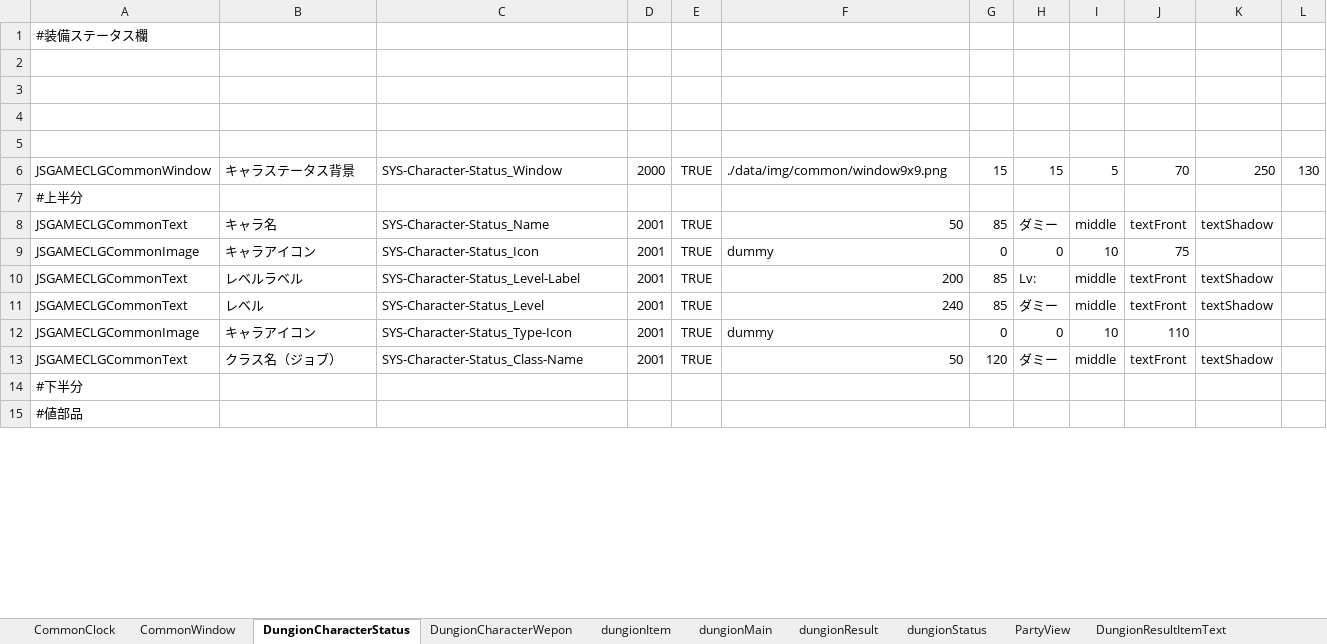
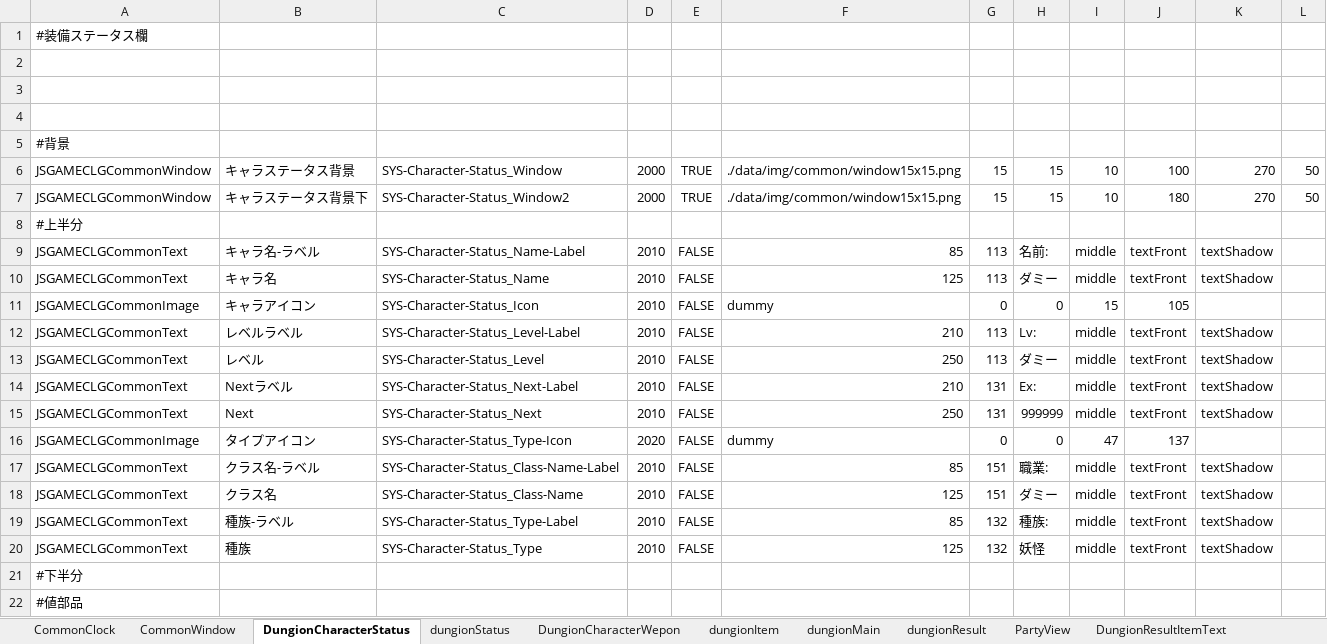
Before and after one commit to javel555/JSTOHO, an Excel workbook: master/disp/dungion/ダンジョン画面マスタ管理.xlsm, sheet DungionCharacterStatus, drawn as a sheet; only a part is shown; values as stored, in another font and other column widths than the file's, no borders; charts and pictures not drawn; addresses are those after the commit; the diff covers the shown part only; the diff names each change by its address in the sheet, - before the commit and + after, or states it on an @@ line.

Commit message:
・ダンジョン画面　ステータス/アイテムレイアウト調整

```diff
--- a/master/disp/dungion/ダンジョン画面マスタ管理.xlsm (sheet DungionCharacterStatus)
+++ b/master/disp/dungion/ダンジョン画面マスタ管理.xlsm (sheet DungionCharacterStatus)
@@ sheet tab order changed: CommonClock | CommonWindow | DungionCharacterStatus | dungionStatus | DungionCharacterWepon | dungionItem | dungionMain | dungionResult | PartyView | DungionResultItemText @@
-A5: (empty)
+A5: #背景
-F6: ./data/img/common/window9x9.png
+F6: ./data/img/common/window15x15.png
-I6: 5
+I6: 10
-J6: 70
+J6: 100
-K6: 250
+K6: 270
-L6: 130
+L6: 50
+row 7: JSGAMECLGCommonWindow | キャラステータス背景下 | SYS-Character-Status_Window2 | 2000 | TRUE | ./data/img/common/window15x15.png | 15 | 15 | 10 | 180 | 270 | 50
+row 9: JSGAMECLGCommonText | キャラ名-ラベル | SYS-Character-Status_Name-Label | 2010 | FALSE | 85 | 113 | 名前: | middle | textFront | textShadow
-D10:D13: 2001
+D10:D13: 2010
-E10:E13: TRUE
+E10:E13: FALSE
-F10: 50
+F10: 125
-G10: 85
+G10: 113
-I11: 10
+I11: 15
-J11: 75
+J11: 105
-F12: 200
+F12: 210
-G12:G13: 85
+G12:G13: 113
-F13: 240
+F13: 250
+row 14: JSGAMECLGCommonText | Nextラベル | SYS-Character-Status_Next-Label | 2010 | FALSE | 210 | 131 | Ex: | middle | textFront | textShadow
+row 15: JSGAMECLGCommonText | Next | SYS-Character-Status_Next | 2010 | FALSE | 250 | 131 | 999999 | middle | textFront | textShadow
-B16: キャラアイコン
+B16: タイプアイコン
-D16: 2001
+D16: 2020
-E16: TRUE
+E16: FALSE
-I16: 10
+I16: 47
-J16: 110
+J16: 137
+row 17: JSGAMECLGCommonText | クラス名-ラベル | SYS-Character-Status_Class-Name-Label | 2010 | FALSE | 85 | 151 | 職業: | middle | textFront | textShadow
-B18: クラス名（ジョブ）
+B18: クラス名
-D18: 2001
+D18: 2010
-E18: TRUE
+E18: FALSE
-F18: 50
+F18: 125
-G18: 120
+G18: 151
+row 19: JSGAMECLGCommonText | 種族-ラベル | SYS-Character-Status_Type-Label | 2010 | FALSE | 85 | 132 | 種族: | middle | textFront | textShadow
+row 20: JSGAMECLGCommonText | 種族 | SYS-Character-Status_Type | 2010 | FALSE | 125 | 132 | 妖怪 | middle | textFront | textShadow
```
Also changed, not shown: 36 edited cells elsewhere in this sheet, sheet dungionItem, sheet dungionResult, sheet DungionCharacterWepon, sheet dungionStatus, charts or pictures, 7 other files.
